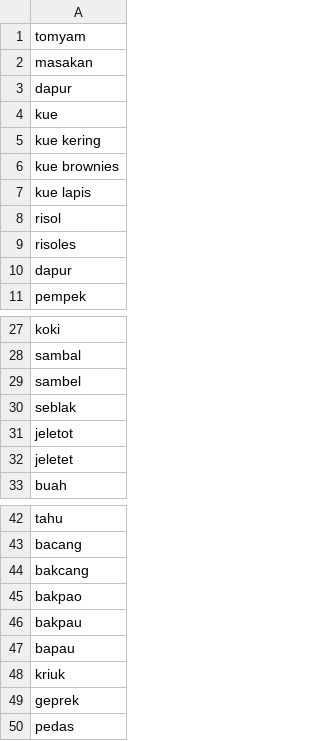
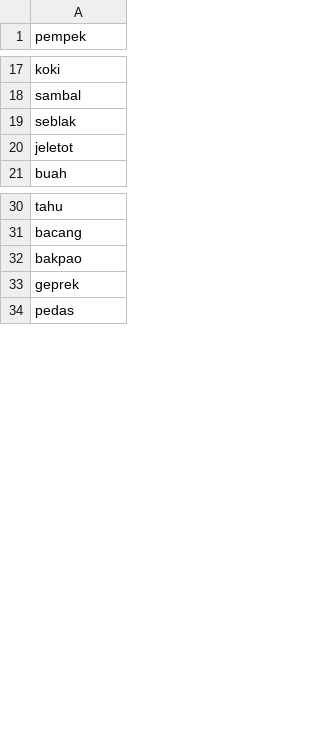
Before and after one commit to ichsanni/instagram-scraper, a CSV file: keyword.csv, drawn as a sheet; only a part is shown, gaps mark what is left out; the diff covers the shown part only.

```diff
--- a/keyword.csv
+++ b/keyword.csv
@@ -1,11 +1 @@
-tomyam
-masakan
-dapur
-kue
-kue kering
-kue brownies
-kue lapis
-risol
-risoles
-dapur
 pempek
@@ -28,6 +18,4 @@ koki
 sambal
-sambel
 seblak
 jeletot
-jeletet
 buah
@@ -43,7 +31,3 @@ tahu
 bacang
-bakcang
 bakpao
-bakpau
-bapau
-kriuk
 geprek
```
Also changed, not shown: 2 removed rows elsewhere in this file, 4 other files.
